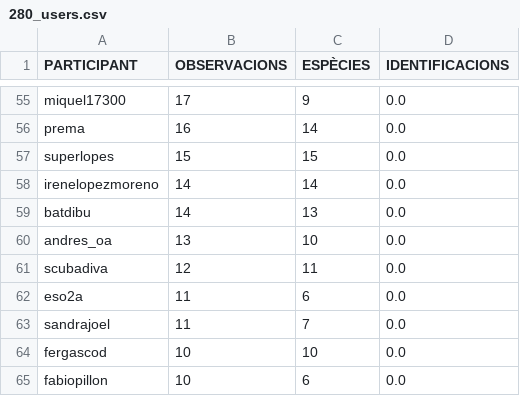
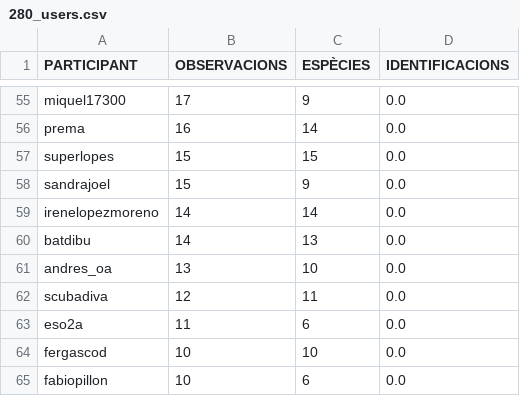
Before and after one commit to pynomaly/datawrapper_update, a CSV file: data/280_users.csv, drawn as a sheet; only a part is shown, gaps mark what is left out.

```diff
--- a/data/280_users.csv
+++ b/data/280_users.csv
@@ -57,2 +57,3 @@ prema,16,14,0.0
 superlopes,15,15,0.0
+sandrajoel,15,9,0.0
 irenelopezmoreno,14,14,0.0
@@ -62,3 +63,2 @@ scubadiva,12,11,0.0
 eso2a,11,6,0.0
-sandrajoel,11,7,0.0
 fergascod,10,10,0.0
```
Also changed, not shown: data/283_main_metrics_per_day.csv, data/283_users.csv, 2 other files.
